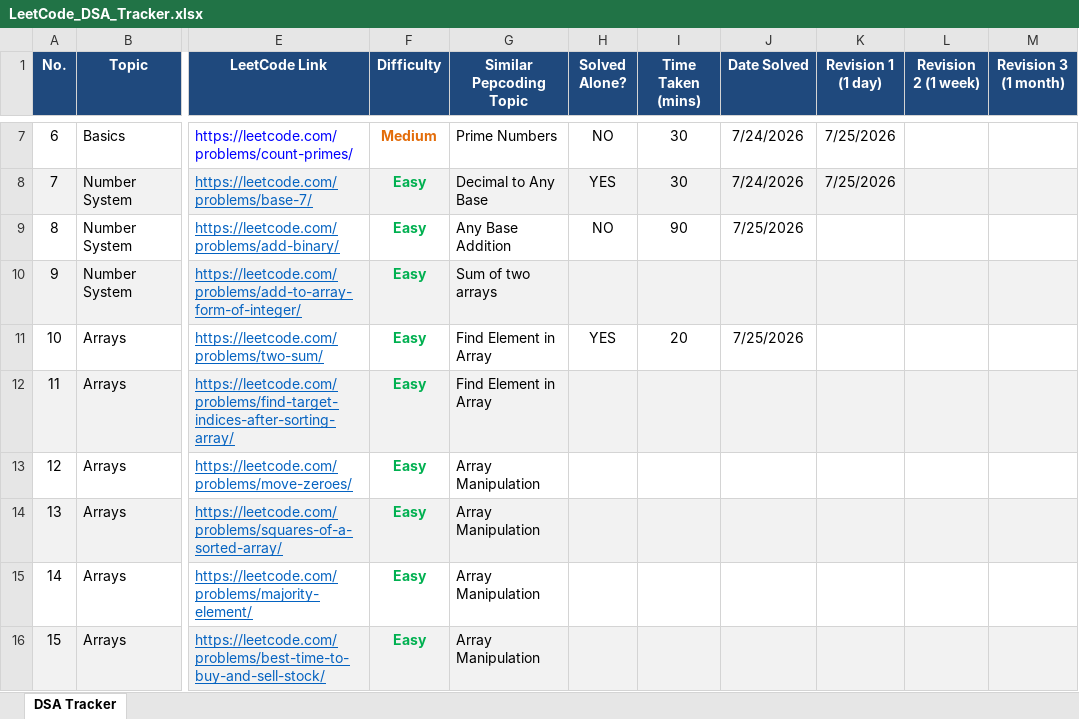
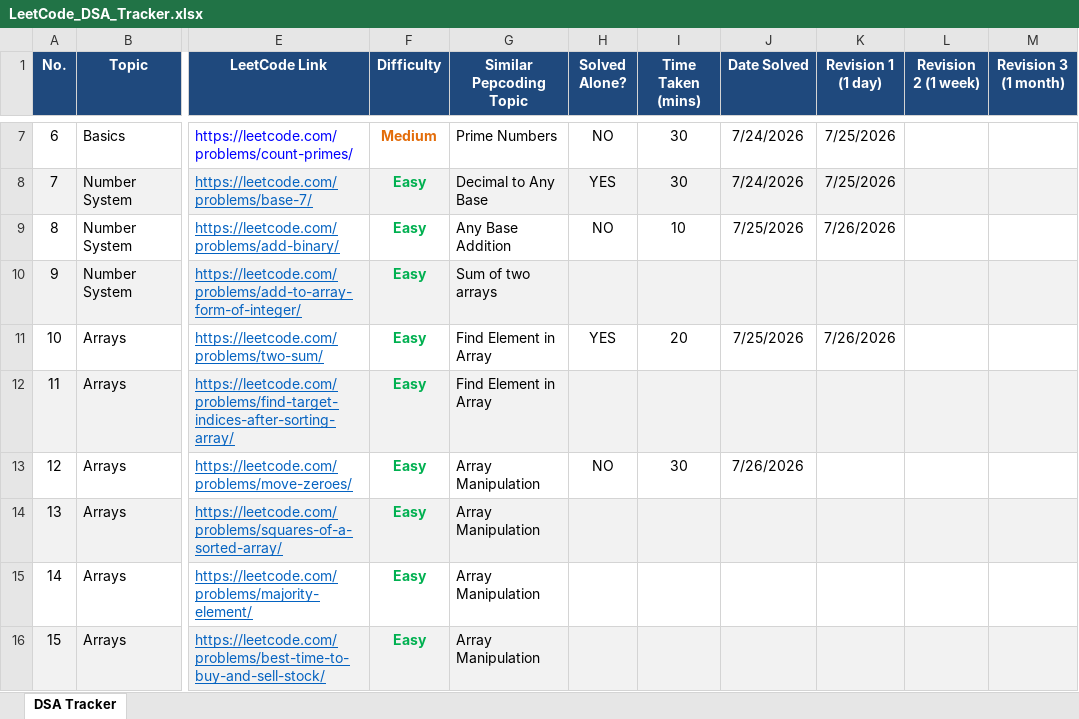
Before and after one commit to VaibhavTiwari006/DSA-Java, an Excel workbook: LeetCode_DSA_Tracker.xlsx, sheet DSA Tracker, drawn as a sheet; only a part is shown, gaps mark what is left out; values as stored, in another font and other column widths than the file's, no borders; the diff names each change by its address in the sheet, - before the commit and + after, or states it on an @@ line.

Commit message:
Solve LeetCode 283: Move Zeroes using two-pointer approach

```diff
--- a/LeetCode_DSA_Tracker.xlsx (sheet DSA Tracker)
+++ b/LeetCode_DSA_Tracker.xlsx (sheet DSA Tracker)
-I9 (Time Taken (mins)): 90
+I9 (Time Taken (mins)): 10
-K9 (Revision 1 (1 day)): (empty)
+K9 (Revision 1 (1 day)): 7/26/2026
-K11 (Revision 1 (1 day)): (empty)
+K11 (Revision 1 (1 day)): 7/26/2026
-H13 (Solved Alone?): (empty)
+H13 (Solved Alone?): NO
-I13 (Time Taken (mins)): (empty)
+I13 (Time Taken (mins)): 30
-J13 (Date Solved): (empty)
+J13 (Date Solved): 7/26/2026
```
Also changed, not shown: 2 other files.
